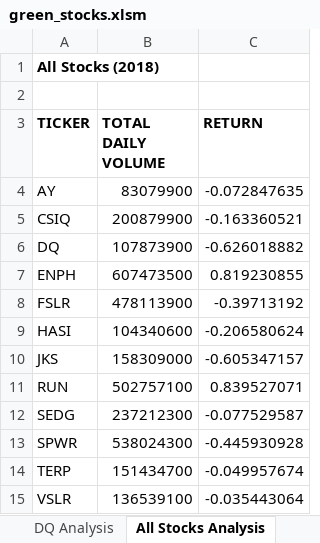
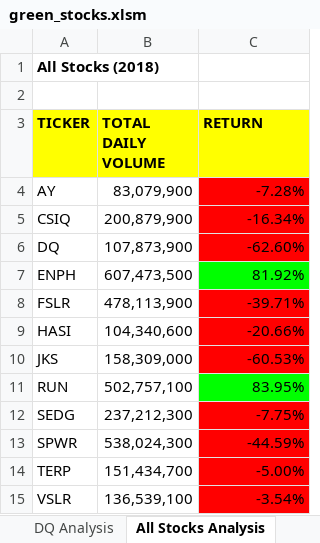
Before and after one commit to wanis1/stock-analysis, an Excel workbook: green_stocks.xlsm, sheet All Stocks Analysis, drawn as a sheet; values as stored, in another font and other column widths than the file's, no borders; the diff names each change by its address in the sheet, - before the commit and + after, or states it on an @@ line.

Commit message:
Added Formatting to All Stocks Analysis

```diff
--- a/green_stocks.xlsm (sheet All Stocks Analysis)
+++ b/green_stocks.xlsm (sheet All Stocks Analysis)
-A3:C3 fill: none
+A3:C3 fill: #FFFF00
-B4 (TOTAL DAILY VOLUME): 83079900
+B4 (TOTAL DAILY VOLUME): 83,079,900
-C4 (RETURN): -0.072847635
+C4 (RETURN): -7.28%
-C4:C6 fill: none
+C4:C6 fill: #FF0000
-B5 (TOTAL DAILY VOLUME): 200879900
+B5 (TOTAL DAILY VOLUME): 200,879,900
-C5 (RETURN): -0.163360521
+C5 (RETURN): -16.34%
-B6 (TOTAL DAILY VOLUME): 107873900
+B6 (TOTAL DAILY VOLUME): 107,873,900
-C6 (RETURN): -0.626018882
+C6 (RETURN): -62.60%
-B7 (TOTAL DAILY VOLUME): 607473500
+B7 (TOTAL DAILY VOLUME): 607,473,500
-C7 (RETURN): 0.819230855
+C7 (RETURN): 81.92%
-C7 fill: none
+C7 fill: #00FF00
-B8 (TOTAL DAILY VOLUME): 478113900
+B8 (TOTAL DAILY VOLUME): 478,113,900
-C8 (RETURN): -0.39713192
+C8 (RETURN): -39.71%
-C8:C10 fill: none
+C8:C10 fill: #FF0000
-B9 (TOTAL DAILY VOLUME): 104340600
+B9 (TOTAL DAILY VOLUME): 104,340,600
-C9 (RETURN): -0.206580624
+C9 (RETURN): -20.66%
-B10 (TOTAL DAILY VOLUME): 158309000
+B10 (TOTAL DAILY VOLUME): 158,309,000
-C10 (RETURN): -0.605347157
+C10 (RETURN): -60.53%
-B11 (TOTAL DAILY VOLUME): 502757100
+B11 (TOTAL DAILY VOLUME): 502,757,100
-C11 (RETURN): 0.839527071
+C11 (RETURN): 83.95%
-C11 fill: none
+C11 fill: #00FF00
-B12 (TOTAL DAILY VOLUME): 237212300
+B12 (TOTAL DAILY VOLUME): 237,212,300
-C12 (RETURN): -0.077529587
+C12 (RETURN): -7.75%
-C12:C15 fill: none
+C12:C15 fill: #FF0000
-B13 (TOTAL DAILY VOLUME): 538024300
+B13 (TOTAL DAILY VOLUME): 538,024,300
-C13 (RETURN): -0.445930928
+C13 (RETURN): -44.59%
-B14 (TOTAL DAILY VOLUME): 151434700
+B14 (TOTAL DAILY VOLUME): 151,434,700
-C14 (RETURN): -0.049957674
+C14 (RETURN): -5.00%
-B15 (TOTAL DAILY VOLUME): 136539100
+B15 (TOTAL DAILY VOLUME): 136,539,100
-C15 (RETURN): -0.035443064
+C15 (RETURN): -3.54%
```
